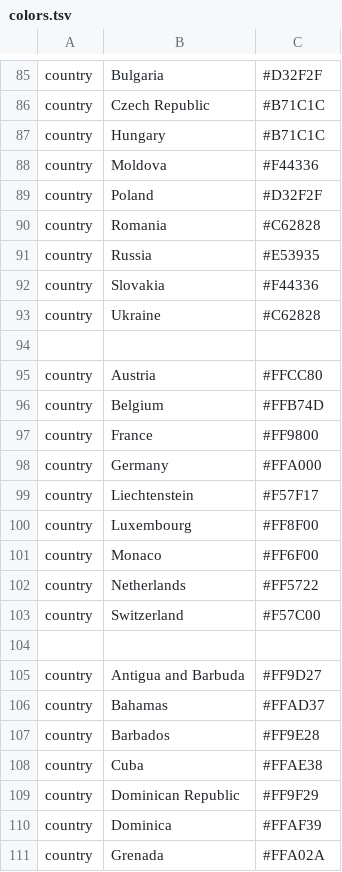
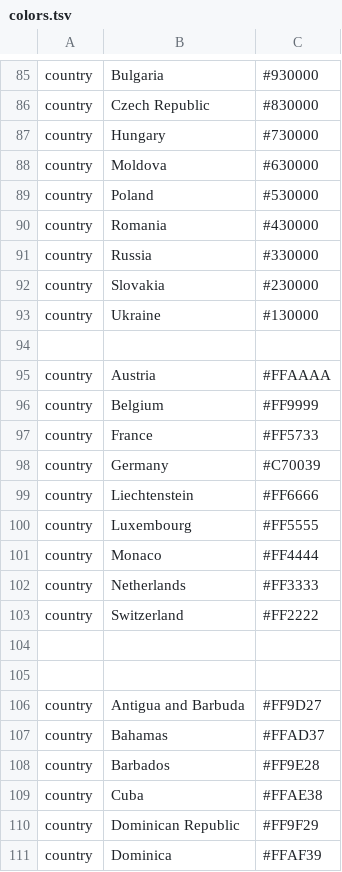
Before and after one commit to hodcroftlab/coxsackievirus_a6, a TSV file: config/colors.tsv, drawn as a sheet; only a part is shown, gaps mark what is left out; the shorter side is filled out with more unchanged rows; the diff covers the shown part only; the diff names each change by its address in the sheet, - before the commit and + after, or states it on an @@ line.

```diff
--- a/config/colors.tsv
+++ b/config/colors.tsv
-C85: #D32F2F
+C85: #930000
-C86: #B71C1C
+C86: #830000
-C87: #B71C1C
+C87: #730000
-C88: #F44336
+C88: #630000
-C89: #D32F2F
+C89: #530000
-C90: #C62828
+C90: #430000
-C91: #E53935
+C91: #330000
-C92: #F44336
+C92: #230000
-C93: #C62828
+C93: #130000
-C95: #FFCC80
+C95: #FFAAAA
-C96: #FFB74D
+C96: #FF9999
-C97: #FF9800
+C97: #FF5733
-C98: #FFA000
+C98: #C70039
-C99: #F57F17
+C99: #FF6666
-C100: #FF8F00
+C100: #FF5555
-C101: #FF6F00
+C101: #FF4444
-C102: #FF5722
+C102: #FF3333
-C103: #F57C00
+C103: #FF2222
+row 104: (empty)
```
Also changed, not shown: 2 added rows, 2 removed rows and 42 edited cells elsewhere in this file, 5 other files.
